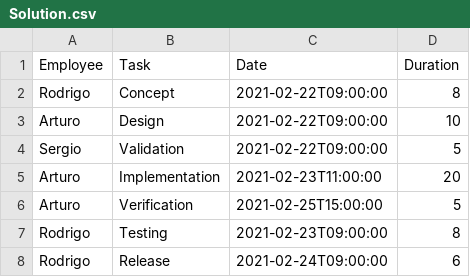
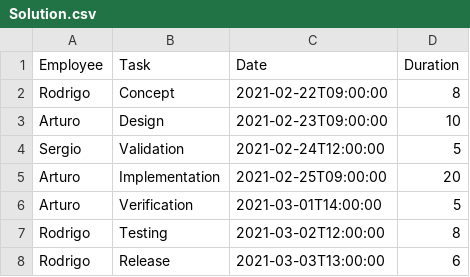
Before and after one commit to DigitalRodri/TFG, a CSV file: Concept-0/Solution.csv, drawn as a sheet.

```diff
--- a/Concept-0/Solution.csv
+++ b/Concept-0/Solution.csv
@@ -2,7 +2,7 @@ Employee,Task,Date,Duration
 Rodrigo,Concept,2021-02-22T09:00:00,8
-Arturo,Design,2021-02-22T09:00:00,10
-Sergio,Validation,2021-02-22T09:00:00,5
-Arturo,Implementation,2021-02-23T11:00:00,20
-Arturo,Verification,2021-02-25T15:00:00,5
-Rodrigo,Testing,2021-02-23T09:00:00,8
-Rodrigo,Release,2021-02-24T09:00:00,6
+Arturo,Design,2021-02-23T09:00:00,10
+Sergio,Validation,2021-02-24T12:00:00,5
+Arturo,Implementation,2021-02-25T09:00:00,20
+Arturo,Verification,2021-03-01T14:00:00,5
+Rodrigo,Testing,2021-03-02T12:00:00,8
+Rodrigo,Release,2021-03-03T13:00:00,6
```
Also changed, not shown: 9 other files.
